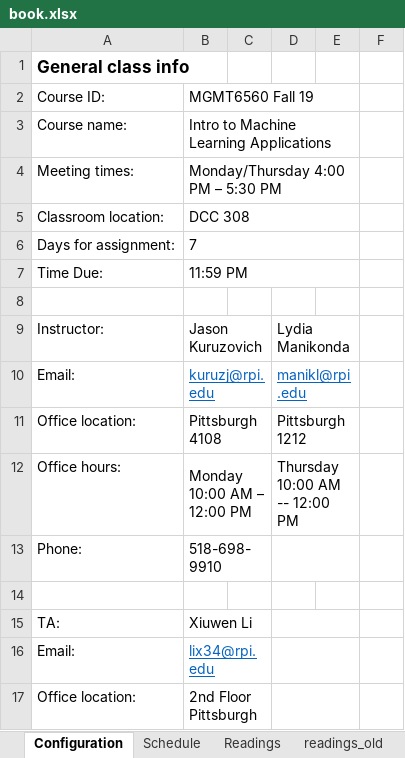
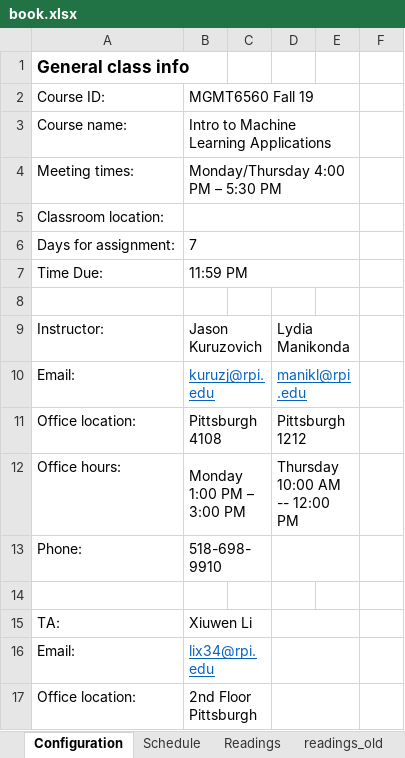
Before and after one commit to RPI-DATA/course-intro-ml-app, an Excel workbook: book.xlsx, sheet Configuration, drawn as a sheet; only a part is shown; values as stored, in another font and other column widths than the file's, no borders; the diff names each change by its address in the sheet, - before the commit and + after, or states it on an @@ line.

```diff
--- a/book.xlsx (sheet Configuration)
+++ b/book.xlsx (sheet Configuration)
-B5: DCC 308
+B5: (empty)
-B12: Monday 10:00 AM – 12:00 PM
+B12: Monday 1:00 PM – 3:00 PM
```
Also changed, not shown: sheet Notebooks, sheet notebooks_md, sheet index_md, sheet toc_yml, formulas that keep their value, 35 other files.
